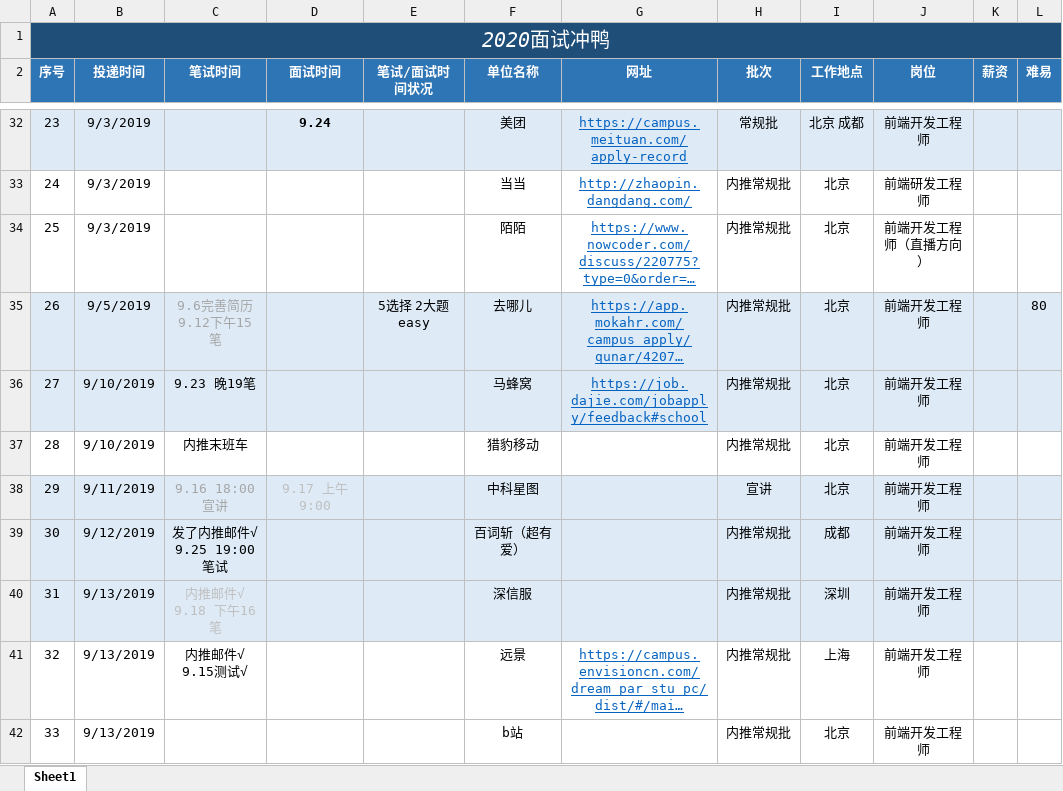
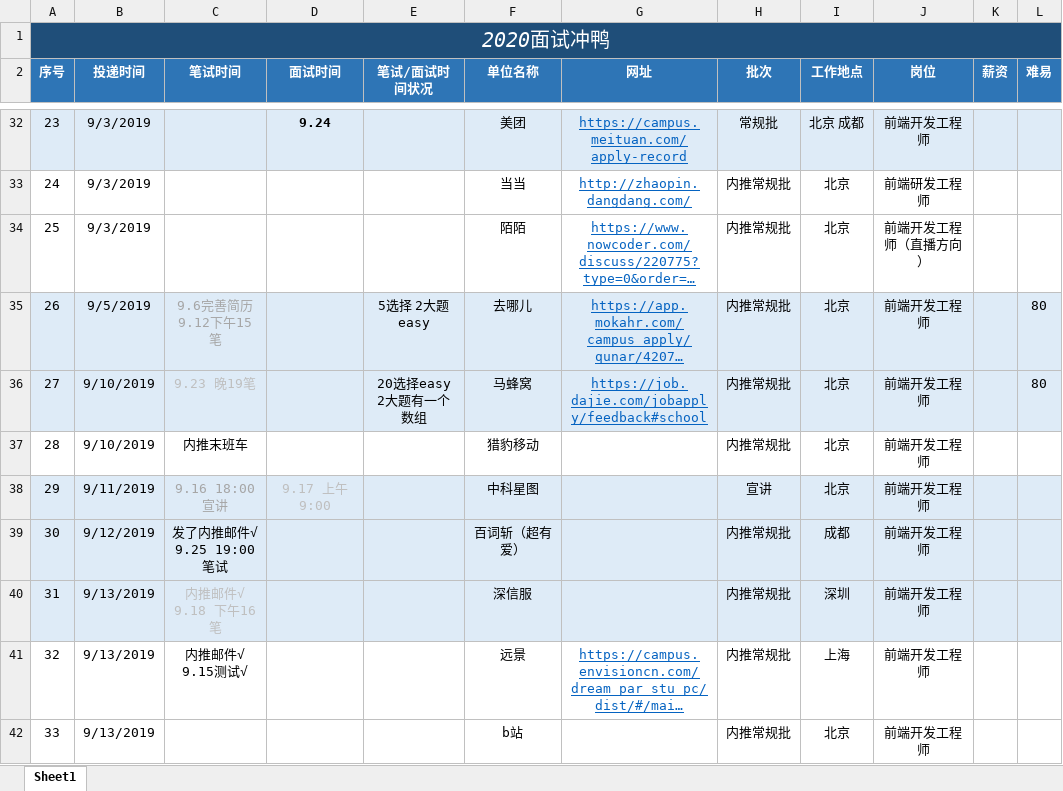
Before and after one commit to NorthwesternDirector/Font-end-learning, an Excel workbook: 找工作啊，冲啊!.xlsx, sheet Sheet1, drawn as a sheet; only a part is shown, gaps mark what is left out; long unchanged cells end in …; values as stored, in another font and other column widths than the file's, no borders; the diff names each change by its address in the sheet, - before the commit and + after, or states it on an @@ line.

```diff
--- a/找工作啊，冲啊!.xlsx (sheet Sheet1)
+++ b/找工作啊，冲啊!.xlsx (sheet Sheet1)
-C36 text colour: black
+C36 text colour: #BFBFBF
-E36 (笔试/面试时间状况): (empty)
+E36 (笔试/面试时间状况): 20选择easy 2大题有一个数组
-L36 (难易): (empty)
+L36 (难易): 80
```
Also changed, not shown: 2 other files.
